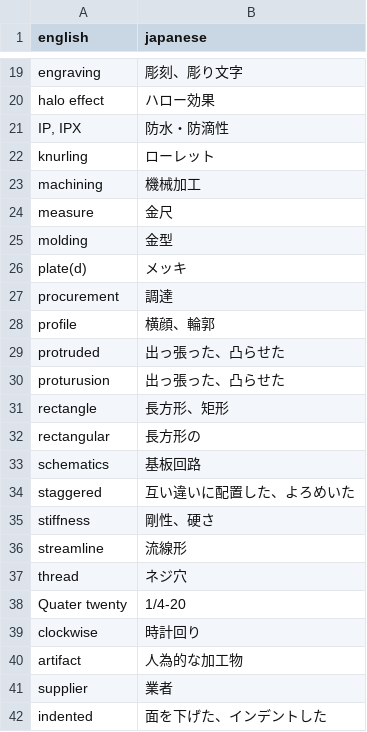
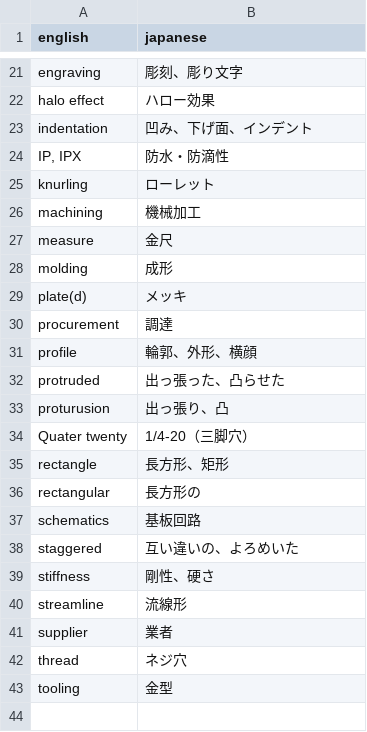
Before and after one commit to tatzhk/flashCardTestHosting202603, a CSV file: defaultWordList.csv, drawn as a sheet; only a part is shown, gaps mark what is left out; the diff covers the shown part only.

Commit message:
Update defaultWordList.csv

```diff
--- a/defaultWordList.csv
+++ b/defaultWordList.csv
@@ -20,2 +22,3 @@ engraving,彫刻、彫り文字
 halo effect,ハロー効果
+indentation,凹み、下げ面、インデント
 "IP, IPX",防水・防滴性
@@ -24,8 +27,9 @@ machining,機械加工
 measure,金尺
-molding,金型
+molding,成形
 plate(d),メッキ
 procurement,調達
-profile,横顔、輪郭
+profile,輪郭、外形、横顔
 protruded,出っ張った、凸らせた
-proturusion,出っ張った、凸らせた
+proturusion,出っ張り、凸
+Quater twenty,1/4-20（三脚穴）
 rectangle,長方形、矩形
@@ -33,10 +37,7 @@ rectangular,長方形の
 schematics,基板回路
-staggered,互い違いに配置した、よろめいた
+staggered,互い違いの、よろめいた
 stiffness,剛性、硬さ
 streamline,流線形
+supplier,業者
 thread,ネジ穴
-Quater twenty,1/4-20
-clockwise,時計回り
-artifact,人為的な加工物
-supplier,業者
-indented,面を下げた、インデントした
+tooling,金型
```
Also changed, not shown: 1 edited cell elsewhere in this file.
